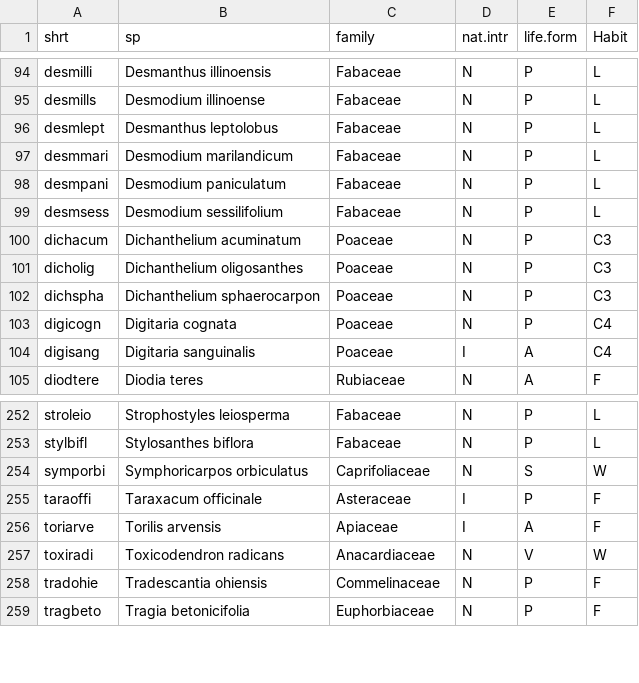
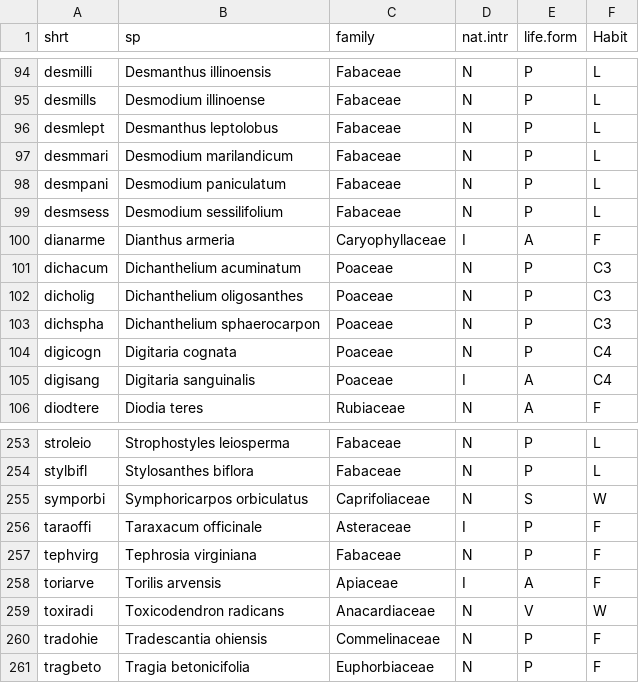
Before and after one commit to dmcglinn/tgp_management, a CSV file: data/species_traits.csv, drawn as a sheet; only a part is shown, gaps mark what is left out; the diff names each change by its address in the sheet, - before the commit and + after, or states it on an @@ line.

Commit message:
Add two species to the species name table for the grid analysis ordination diagram

```diff
--- a/data/species_traits.csv
+++ b/data/species_traits.csv
+row 100: dianarme | Dianthus armeria | Caryophyllaceae | I | A | F
+row 257: tephvirg | Tephrosia virginiana | Fabaceae | N | P | F
```
